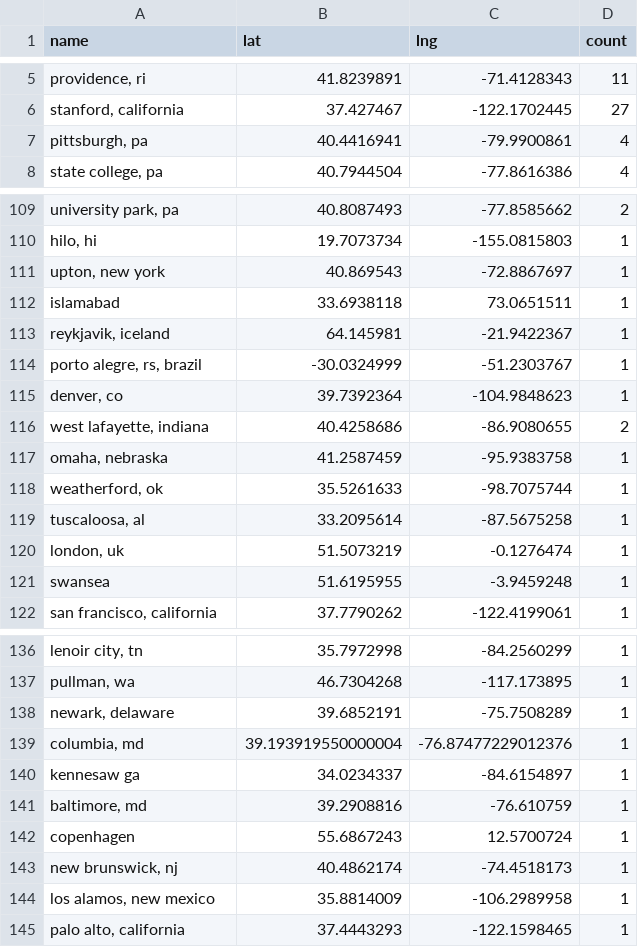
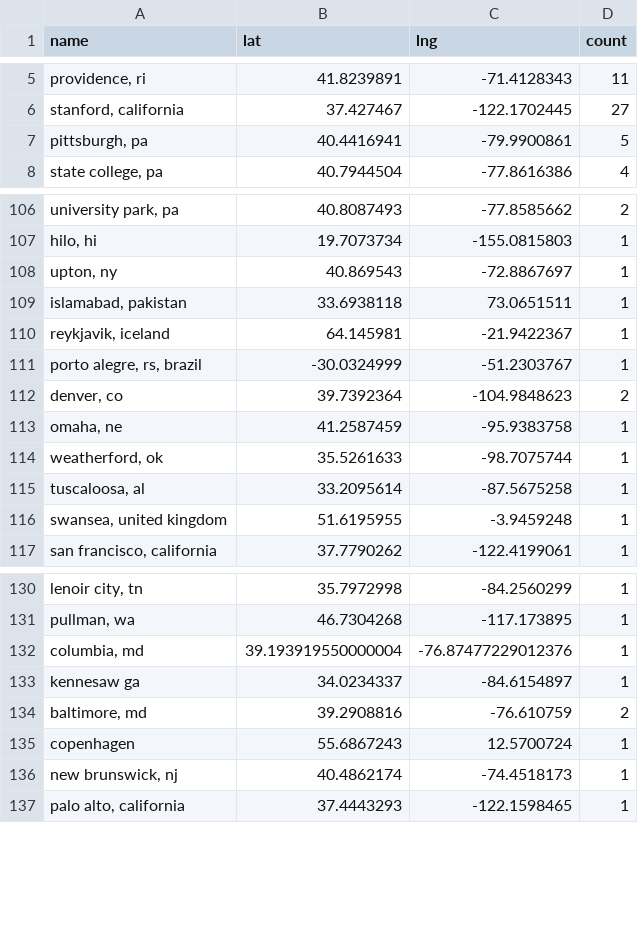
Before and after one commit to USRSE/usrse-map, a CSV file: _data/locations.csv, drawn as a sheet; only a part is shown, gaps mark what is left out; removed rows and columns are numbered as before the commit, all else as after; the diff covers the shown part only; the diff names each change by its address in the sheet, - before the commit and + after, or states it on an @@ line.

```diff
--- a/_data/locations.csv
+++ b/_data/locations.csv
-D7 (count): 4
+D7 (count): 5
-A108 (name): upton, new york
+A108 (name): upton, ny
-A109 (name): islamabad
+A109 (name): islamabad, pakistan
-D112 (count): 1
+D112 (count): 2
-row 116: west lafayette, indiana | 40.4258686 | -86.9080655 | 2
-A113 (name): omaha, nebraska
+A113 (name): omaha, ne
-row 120: london, uk | 51.5073219 | -0.1276474 | 1
-A116 (name): swansea
+A116 (name): swansea, united kingdom
-row 138: newark, delaware | 39.6852191 | -75.7508289 | 1
-D134 (count): 1
+D134 (count): 2
-row 144: los alamos, new mexico | 35.8814009 | -106.2989958 | 1
```
Also changed, not shown: 9 added rows, 11 removed rows and 26 edited cells elsewhere in this file.
